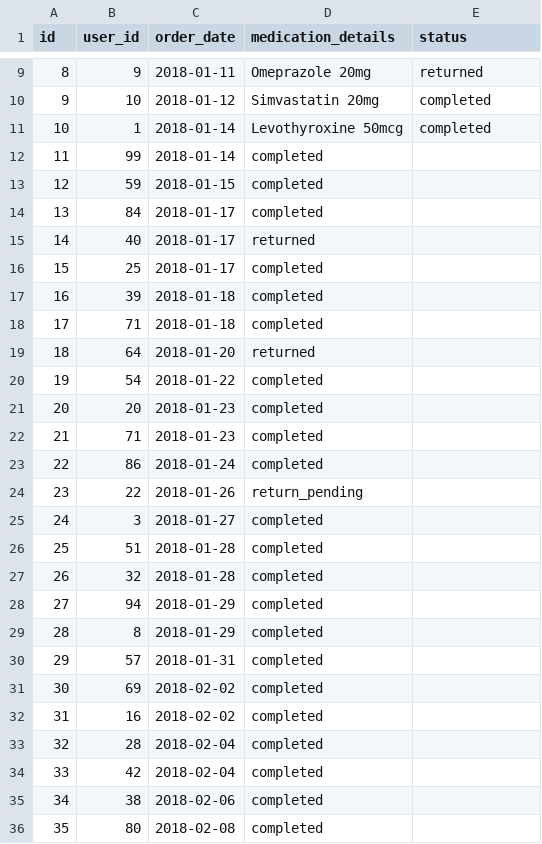
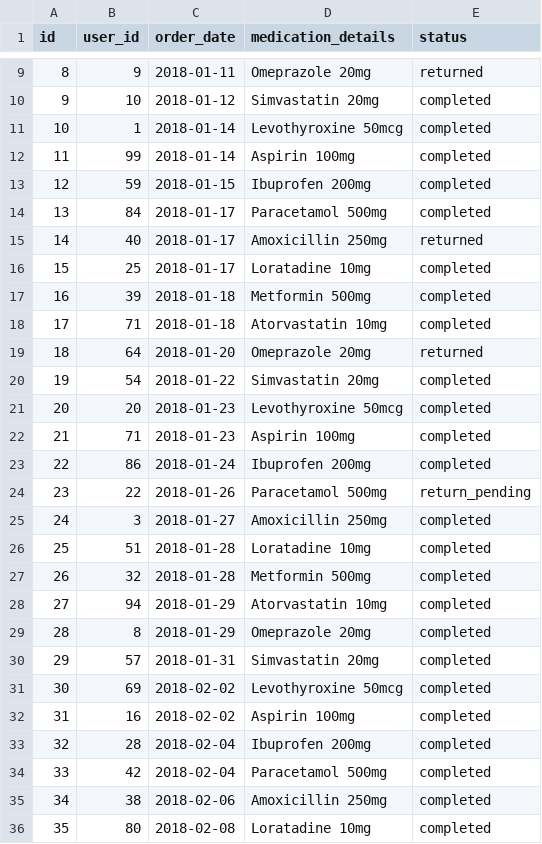
Before and after one commit to nehiljain/jaffle_shop_duckdb_dev_sales, a CSV file: seeds/raw_orders.csv, drawn as a sheet; only a part is shown, gaps mark what is left out; the diff covers the shown part only.

```diff
--- a/seeds/raw_orders.csv
+++ b/seeds/raw_orders.csv
@@ -11,26 +11,26 @@ id,user_id,order_date,medication_details,status
 10,1,2018-01-14,Levothyroxine 50mcg,completed
-11,99,2018-01-14,completed
-12,59,2018-01-15,completed
-13,84,2018-01-17,completed
-14,40,2018-01-17,returned
-15,25,2018-01-17,completed
-16,39,2018-01-18,completed
-17,71,2018-01-18,completed
-18,64,2018-01-20,returned
-19,54,2018-01-22,completed
-20,20,2018-01-23,completed
-21,71,2018-01-23,completed
-22,86,2018-01-24,completed
-23,22,2018-01-26,return_pending
-24,3,2018-01-27,completed
-25,51,2018-01-28,completed
-26,32,2018-01-28,completed
-27,94,2018-01-29,completed
-28,8,2018-01-29,completed
-29,57,2018-01-31,completed
-30,69,2018-02-02,completed
-31,16,2018-02-02,completed
-32,28,2018-02-04,completed
-33,42,2018-02-04,completed
-34,38,2018-02-06,completed
-35,80,2018-02-08,completed
+11,99,2018-01-14,Aspirin 100mg,completed
+12,59,2018-01-15,Ibuprofen 200mg,completed
+13,84,2018-01-17,Paracetamol 500mg,completed
+14,40,2018-01-17,Amoxicillin 250mg,returned
+15,25,2018-01-17,Loratadine 10mg,completed
+16,39,2018-01-18,Metformin 500mg,completed
+17,71,2018-01-18,Atorvastatin 10mg,completed
+18,64,2018-01-20,Omeprazole 20mg,returned
+19,54,2018-01-22,Simvastatin 20mg,completed
+20,20,2018-01-23,Levothyroxine 50mcg,completed
+21,71,2018-01-23,Aspirin 100mg,completed
+22,86,2018-01-24,Ibuprofen 200mg,completed
+23,22,2018-01-26,Paracetamol 500mg,return_pending
+24,3,2018-01-27,Amoxicillin 250mg,completed
+25,51,2018-01-28,Loratadine 10mg,completed
+26,32,2018-01-28,Metformin 500mg,completed
+27,94,2018-01-29,Atorvastatin 10mg,completed
+28,8,2018-01-29,Omeprazole 20mg,completed
+29,57,2018-01-31,Simvastatin 20mg,completed
+30,69,2018-02-02,Levothyroxine 50mcg,completed
+31,16,2018-02-02,Aspirin 100mg,completed
+32,28,2018-02-04,Ibuprofen 200mg,completed
+33,42,2018-02-04,Paracetamol 500mg,completed
+34,38,2018-02-06,Amoxicillin 250mg,completed
+35,80,2018-02-08,Loratadine 10mg,completed
```
Also changed, not shown: 128 edited cells elsewhere in this file, seeds/raw_customers.csv, seeds/raw_payments.csv.
